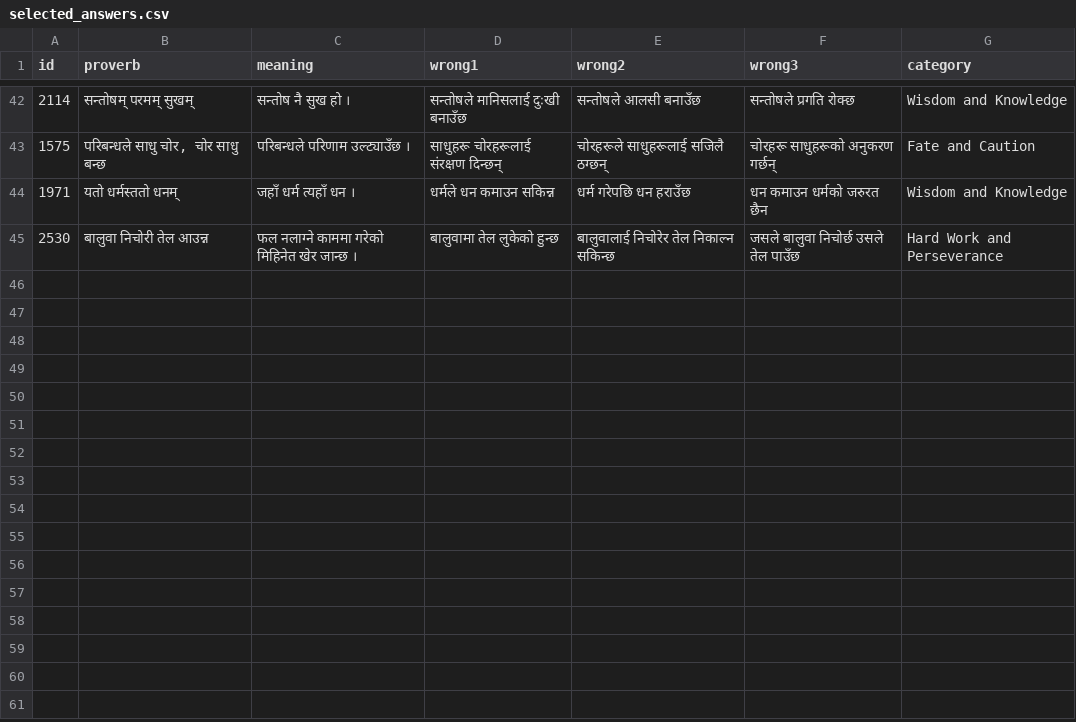
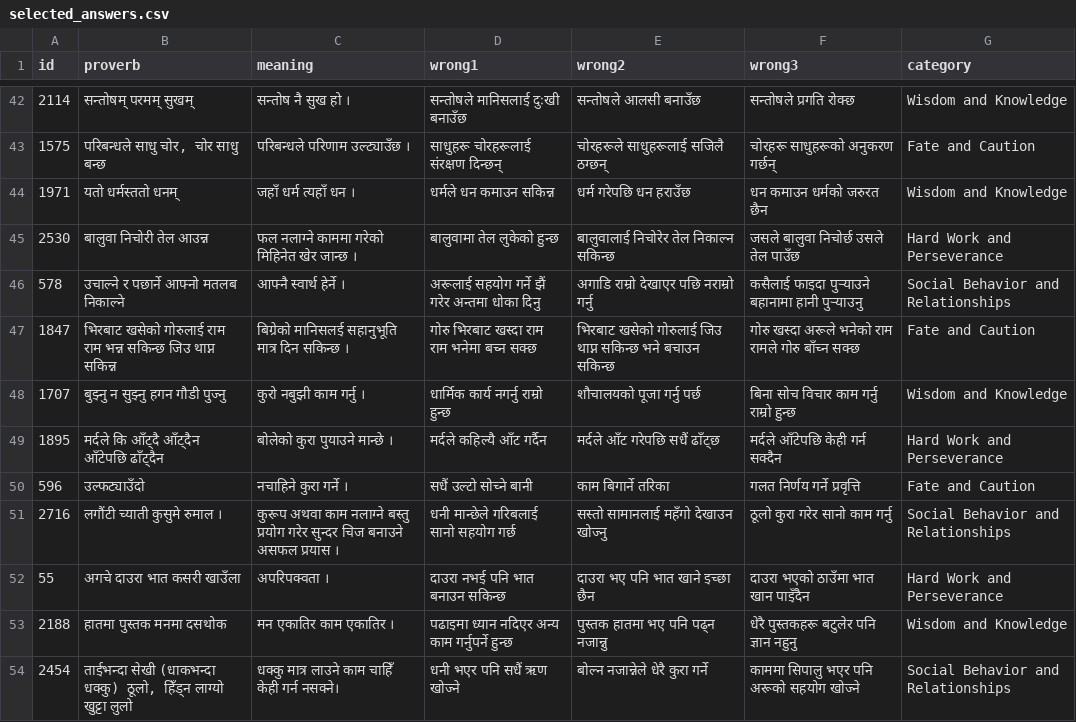
Before and after one commit to cluelesprogrammer/nepali-proverb-validator, a CSV file: jobs/2e54296a-c248-486d-90e3-7889ba9354c0/selected_answers.csv, drawn as a sheet; only a part is shown, gaps mark what is left out.

Commit message:
chore(data): session 2e54296a-c248-486d-90e3-7889ba9354c0 @ 2026-10-06T05:53:18.719Z

```diff
--- a/jobs/2e54296a-c248-486d-90e3-7889ba9354c0/selected_answers.csv
+++ b/jobs/2e54296a-c248-486d-90e3-7889ba9354c0/selected_answers.csv
@@ -45 +45,10 @@
 2530,बालुवा निचोरी तेल आउन्न,फल नलाग्ने काममा गरेको मिहिनेत खेर जान्छ ।,बालुवामा तेल लुकेको हुन्छ,बालुवालाई निचोरेर तेल निकाल्न सकिन्छ,जसले बालुवा निचोर्छ उसले तेल पाउँछ,Hard Work and Perseverance
+578,उचाल्ने र पछार्ने आफ्नो मतलब निकाल्ने,आफ्नै स्वार्थ हेर्ने ।,अरूलाई सहयोग गर्ने झैं गरेर अन्तमा धोका दिनु,अगाडि राम्रो देखाएर पछि नराम्रो गर्नु,कसैलाई फाइदा पुर्‍याउने बहानामा हानी पुर्‍याउनु,Social Behavior and Relationships
+1847,भिरबाट खसेको गोरुलाई राम राम भन्न सकिन्छ जिउ थाप्न सकिन्न,बिग्रेको मानिसलई सहानुभूति मात्र दिन सकिन्छ ।,गोरु भिरबाट खस्दा राम राम भनेमा बच्न सक्छ,भिरबाट खसेको गोरुलाई जिउ थाप्न सकिन्छ भने बचाउन सकिन्छ,गोरु खस्दा अरूले भनेको राम रामले गोरु बाँच्न सक्छ,Fate and Caution
+1707,बुझ्नु न सुझ्नु हगन गौडी पुज्नु,कुरो नबुझी काम गर्नु ।,धार्मिक कार्य नगर्नु राम्रो हुन्छ,शौचालयको पूजा गर्नु पर्छ,बिना सोच विचार काम गर्नु राम्रो हुन्छ,Wisdom and Knowledge
+1895,मर्दले कि आँट्दै आँट्दैन आँटेपछि ढाँट्दैन,बोलेको कुरा पुयाउने मान्छे ।,मर्दले कहिल्यै आँट गर्दैन,मर्दले आँट गरेपछि सधैं ढाँट्छ,मर्दले आँटेपछि केही गर्न सक्दैन,Hard Work and Perseverance
+596,उल्फट्याउँदो,नचाहिने कुरा गर्ने ।,सधैं उल्टो सोच्ने बानी,काम बिगार्ने तरिका,गलत निर्णय गर्ने प्रवृत्ति,Fate and Caution
+2716,लगौंटी च्याती कुसुमे रुमाल ।,कुरूप अथवा काम नलाग्ने बस्तु प्रयोग गरेर सुन्दर चिज बनाउने असफल प्रयास ।,धनी मान्छेले गरिबलाई सानो सहयोग गर्छ,सस्तो सामानलाई महँगो देखाउन खोज्नु,ठूलो कुरा गरेर सानो काम गर्नु,Social Behavior and Relationships
+55,अगचे दाउरा भात कसरी खाउँला,अपरिपक्वता ।,दाउरा नभई पनि भात बनाउन सकिन्छ,दाउरा भए पनि भात खाने इच्छा छैन,दाउरा भएको ठाउँमा भात खान पाइँदैन,Hard Work and Perseverance
+2188,हातमा पुस्तक मनमा दसथोक,मन एकातिर काम एकातिर ।,पढाइमा ध्यान नदिएर अन्य काम गर्नुपर्ने हुन्छ,पुस्तक हातमा भए पनि पढ्न नजान्नु,धेरै पुस्तकहरू बटुलेर पनि ज्ञान नहुनु,Wisdom and Knowledge
+2454,"ताईभन्दा सेखी (धाकभन्दा धक्कु) ठूलो, हिँड्न लाग्यो खुट्टा लुलो",धक्कु मात्र लाउने काम चाहिँ केही गर्न नसक्ने।,धनी भएर पनि सधैं ऋण खोज्ने,बोल्न नजान्नेले धेरै कुरा गर्ने,काममा सिपालु भएर पनि अरूको सहयोग खोज्ने,Social Behavior and Relationships
```
